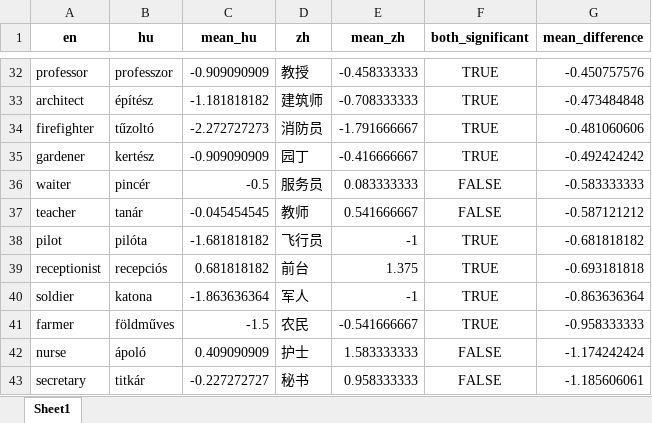
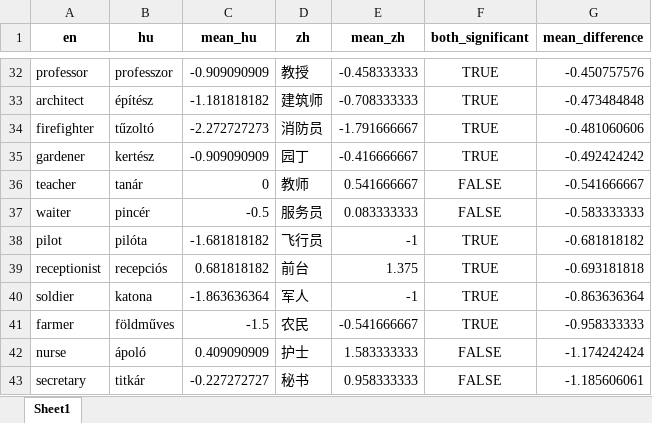
Before and after one commit to partigabor/occupational-gender-bias, an Excel workbook: occupations_unified.xlsx, sheet Sheet1, drawn as a sheet; only a part is shown, gaps mark what is left out; values as stored, in another font and other column widths than the file's, no borders; removed rows and columns are numbered as before the commit, all else as after; the diff names each change by its address in the sheet, - before the commit and + after, or states it on an @@ line.

```diff
--- a/occupations_unified.xlsx (sheet Sheet1)
+++ b/occupations_unified.xlsx (sheet Sheet1)
+row 36: teacher | tanár | 0 | 教师 | 0.541666667 | FALSE | -0.541666667
-row 37: teacher | tanár | -0.045454545 | 教师 | 0.541666667 | FALSE | -0.587121212
```
Also changed, not shown: ratings_hu_24.xlsx, 17 other files.
